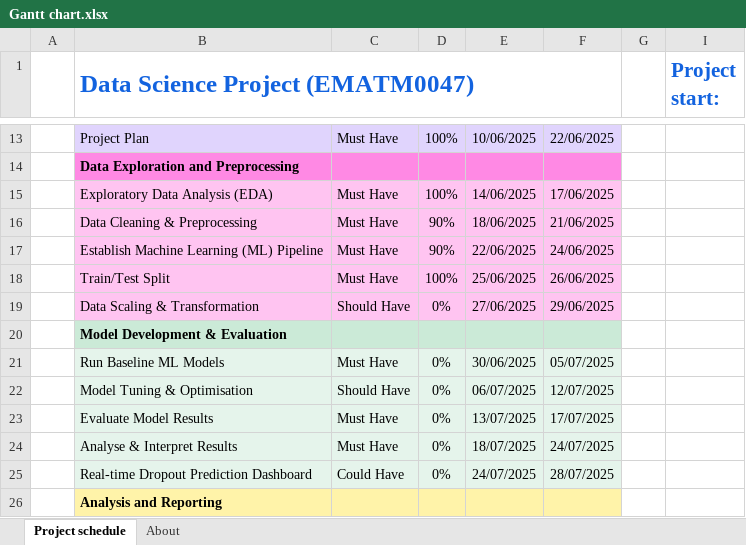
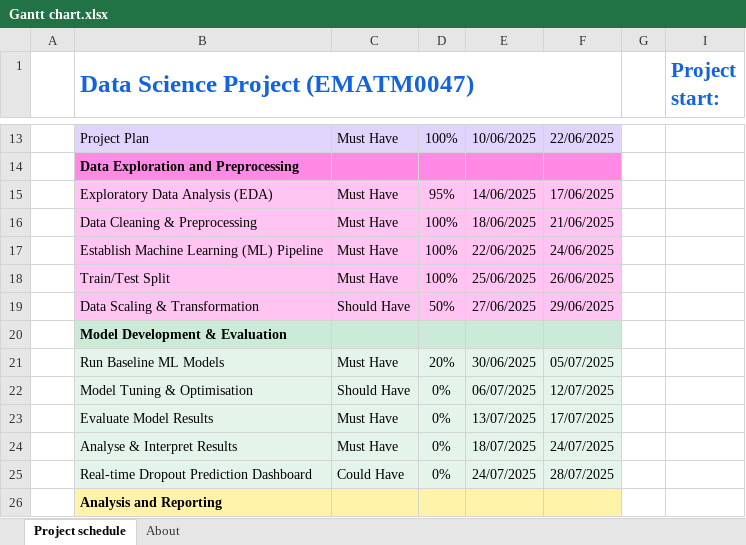
Before and after one commit to MScProjs/MScProject2025-Ali-Suhail, an Excel workbook: documents/Gantt chart.xlsx, sheet Project schedule, drawn as a sheet; only a part is shown, gaps mark what is left out; values as stored, in another font and other column widths than the file's, no borders; conditional formats not drawn; the diff names each change by its address in the sheet, - before the commit and + after, or states it on an @@ line.

Commit message:
EDA 95% complete, data scaling partically complete, LR basic model added

```diff
--- a/documents/Gantt chart.xlsx (sheet Project schedule)
+++ b/documents/Gantt chart.xlsx (sheet Project schedule)
-D15: 100%
+D15: 95%
-D16:D17: 90%
+D16:D17: 100%
-D19: 0%
+D19: 50%
-D21: 0%
+D21: 20%
```
Also changed, not shown: 9 other files.
